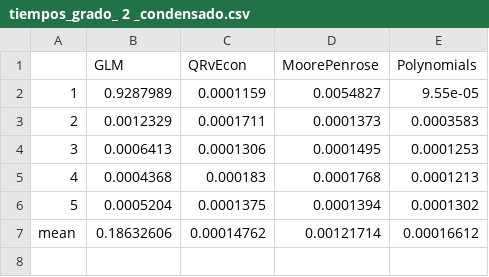
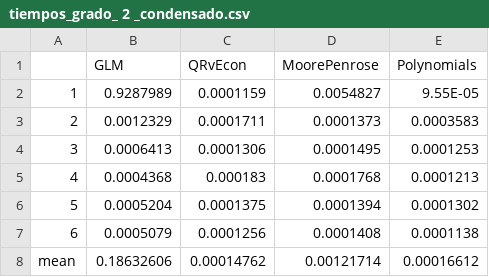
Before and after one commit to valperez/Tesis_Julia, a CSV file: Tesis Julia con R/Code/NIST/Resultados_Julia/tiempos_grado_ 2 _condensado.csv, drawn as a sheet; the diff names each change by its address in the sheet, - before the commit and + after, or states it on an @@ line.

```diff
--- a/Tesis Julia con R/Code/NIST/Resultados_Julia/tiempos_grado_ 2 _condensado.csv
+++ b/Tesis Julia con R/Code/NIST/Resultados_Julia/tiempos_grado_ 2 _condensado.csv
-E2 (Polynomials): 9.55e-05
+E2 (Polynomials): 9.55E-05
+row 7: 6 | 0.0005079 | 0.0001256 | 0.0001408 | 0.0001138
```
Also changed, not shown: Tesis Julia con R/Code/MD-optimality/tiempos_MD_ej3.csv, Tesis Julia con R/Code/MD-optimality/tiempos_MD_ej4.csv, 19 other files.
